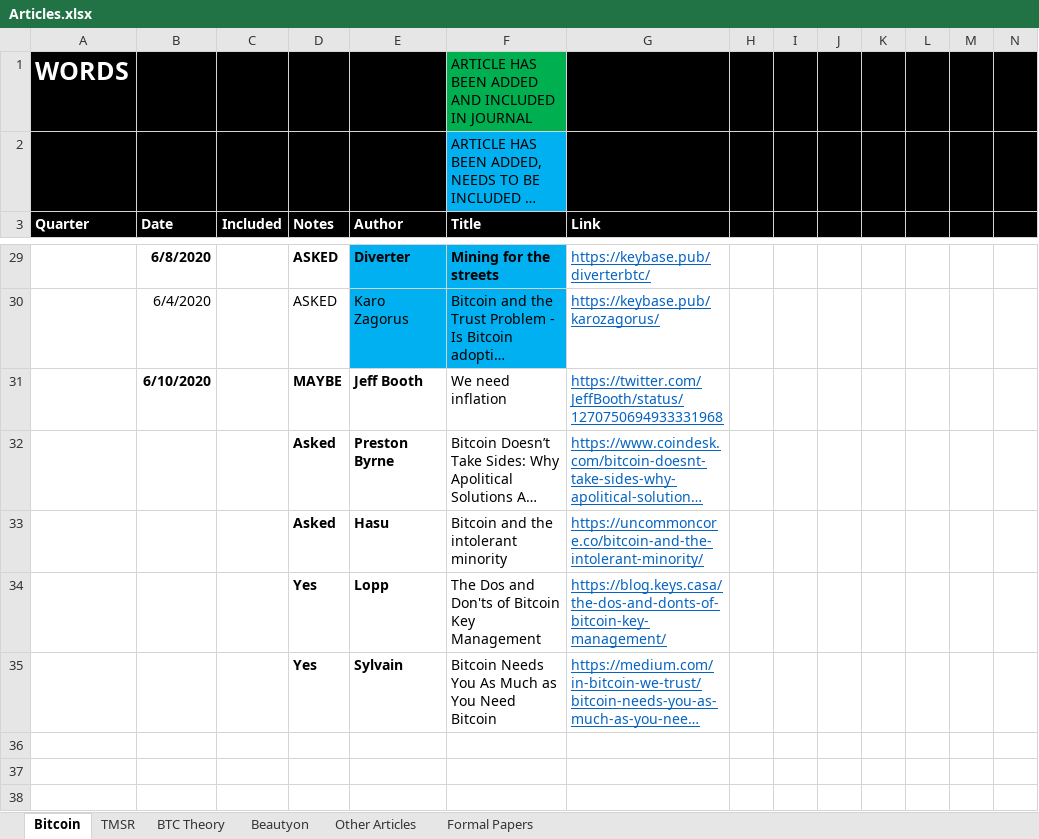
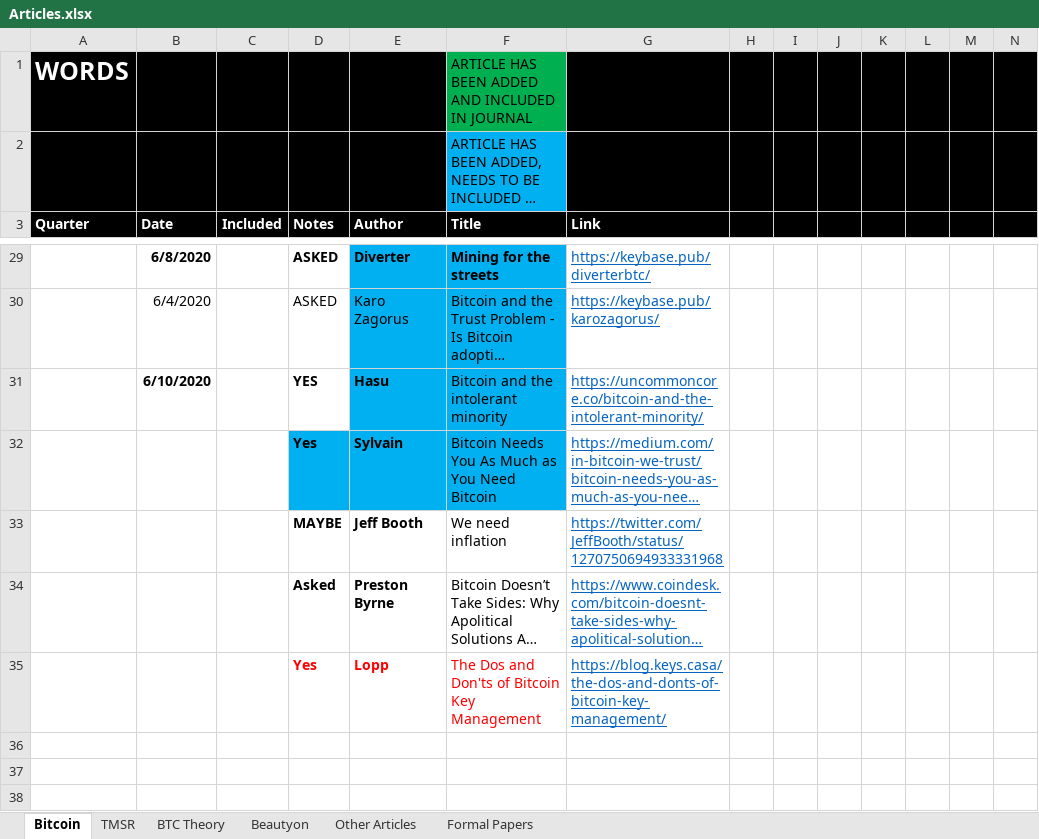
Before and after one commit to bitcoinwords/bitcoinwords.github.io, an Excel workbook: assets/queue/Articles.xlsx, sheet Bitcoin, drawn as a sheet; only a part is shown, gaps mark what is left out; long unchanged cells end in …; values as stored, in another font and other column widths than the file's, no borders; charts and pictures and conditional formats not drawn; removed rows and columns are numbered as before the commit, all else as after; rows hold the shown columns only; the diff names each change by its address in the sheet, - before the commit and + after, or states it on an @@ line.

```diff
--- a/assets/queue/Articles.xlsx (sheet Bitcoin)
+++ b/assets/queue/Articles.xlsx (sheet Bitcoin)
+row 31:  | 6/10/2020 |  | YES | Hasu | Bitcoin and the intolerant minority | https://uncommoncore.co/bitcoin-and-the-intolerant-minority/
@@ row 35 moved to row 32: Yes @@
-B33 (Date): 6/10/2020
+B33 (Date): (empty)
-row 33:  |  |  | Asked | Hasu | Bitcoin and the intolerant minority | https://uncommoncore.co/bitcoin-and-the-intolerant-minority/
-D35:F35 text colour: black
+D35:F35 text colour: #FF0000
```
Also changed, not shown: 12 other files.
